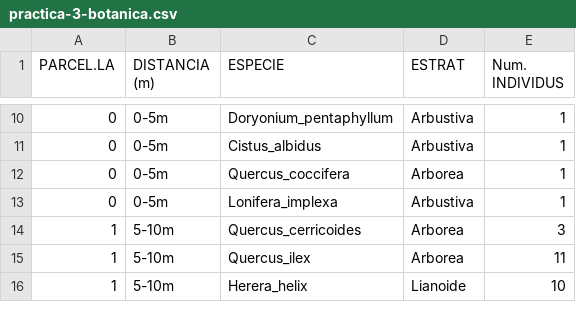
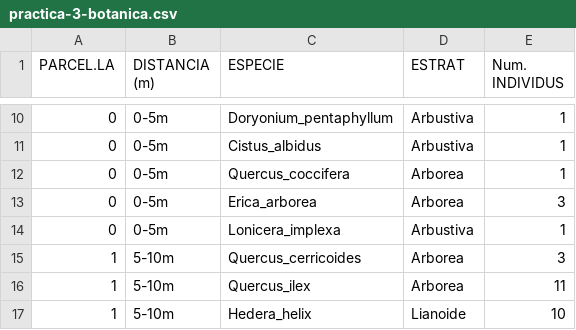
Before and after one commit to Jecamarc88/practica-botanica-3, a CSV file: practica-3-botanica.csv, drawn as a sheet; only a part is shown, gaps mark what is left out; the diff covers the shown part only.

```diff
--- a/practica-3-botanica.csv
+++ b/practica-3-botanica.csv
@@ -12,5 +12,6 @@ PARCEL.LA,DISTANCIA (m),ESPECIE,ESTRAT,Num. INDIVIDUS
 0,0-5m,Quercus_coccifera,Arborea,1
-0,0-5m,Lonifera_implexa,Arbustiva,1
+0,0-5m,Erica_arborea, Arborea,3
+0,0-5m,Lonicera_implexa,Arbustiva,1
 1,5-10m, Quercus_cerricoides,Arborea,3
 1,5-10m,Quercus_ilex,Arborea,11
-1,5-10m,Herera_helix,Lianoide,10
+1,5-10m,Hedera_helix,Lianoide,10
```
Also changed, not shown: 2 added rows and 6 edited cells elsewhere in this file, 3 other files.
